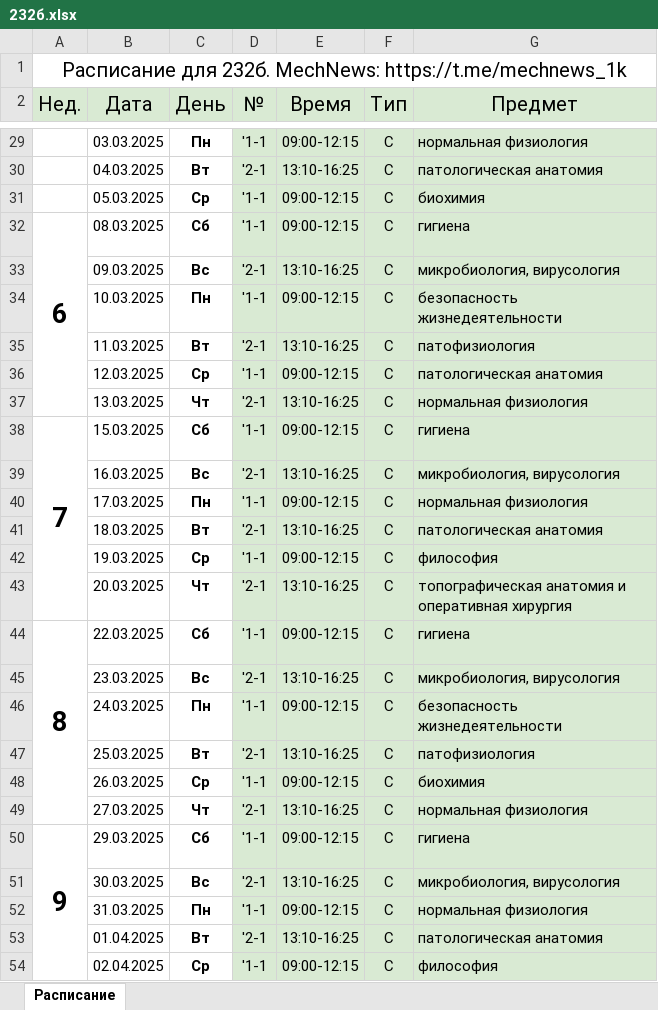
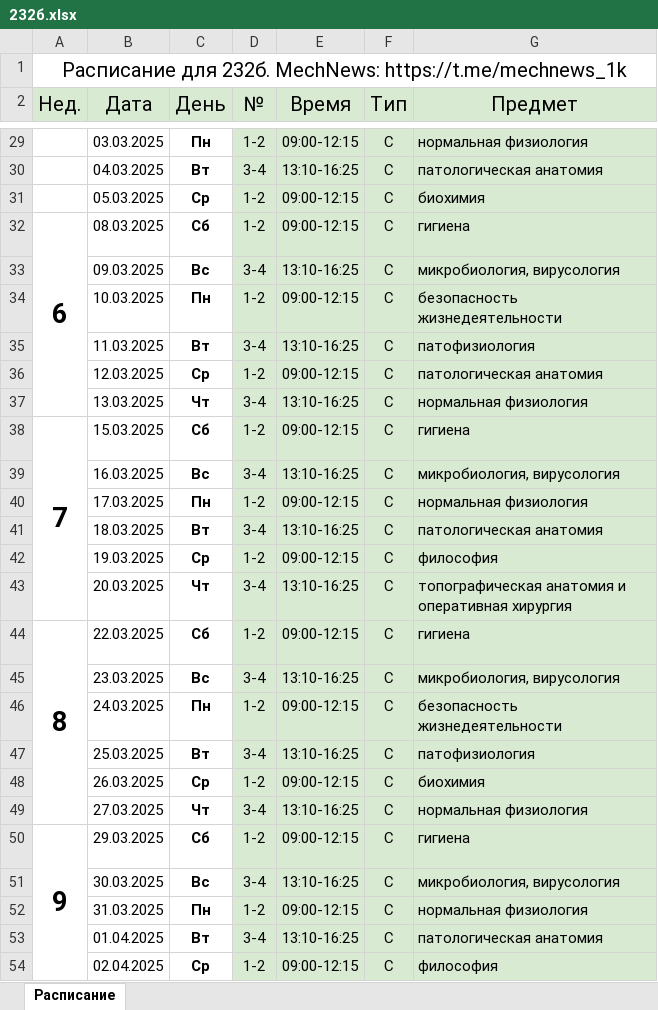
Before and after one commit to ci-c/Solevoy_trip_raspisania_dont_read_please, an Excel workbook: output/232б.xlsx, sheet Расписание, drawn as a sheet; only a part is shown, gaps mark what is left out; values as stored, in another font and other column widths than the file's, no borders; the diff covers the shown part only; the diff names each change by its address in the sheet, - before the commit and + after, or states it on an @@ line.

```diff
--- a/output/232б.xlsx (sheet Расписание)
+++ b/output/232б.xlsx (sheet Расписание)
-D29 (№): '1-1
+D29 (№): 1-2
-D30 (№): '2-1
+D30 (№): 3-4
-D31:D32 (№): '1-1
+D31:D32 (№): 1-2
-D33 (№): '2-1
+D33 (№): 3-4
-D34 (№): '1-1
+D34 (№): 1-2
-D35 (№): '2-1
+D35 (№): 3-4
-D36 (№): '1-1
+D36 (№): 1-2
-D37 (№): '2-1
+D37 (№): 3-4
-D38 (№): '1-1
+D38 (№): 1-2
-D39 (№): '2-1
+D39 (№): 3-4
-D40 (№): '1-1
+D40 (№): 1-2
-D41 (№): '2-1
+D41 (№): 3-4
-D42 (№): '1-1
+D42 (№): 1-2
-D43 (№): '2-1
+D43 (№): 3-4
-D44 (№): '1-1
+D44 (№): 1-2
-D45 (№): '2-1
+D45 (№): 3-4
-D46 (№): '1-1
+D46 (№): 1-2
-D47 (№): '2-1
+D47 (№): 3-4
-D48 (№): '1-1
+D48 (№): 1-2
-D49 (№): '2-1
+D49 (№): 3-4
-D50 (№): '1-1
+D50 (№): 1-2
-D51 (№): '2-1
+D51 (№): 3-4
-D52 (№): '1-1
+D52 (№): 1-2
-D53 (№): '2-1
+D53 (№): 3-4
-D54 (№): '1-1
+D54 (№): 1-2
```
Also changed, not shown: 74 edited cells elsewhere in this sheet, 9 other files.
